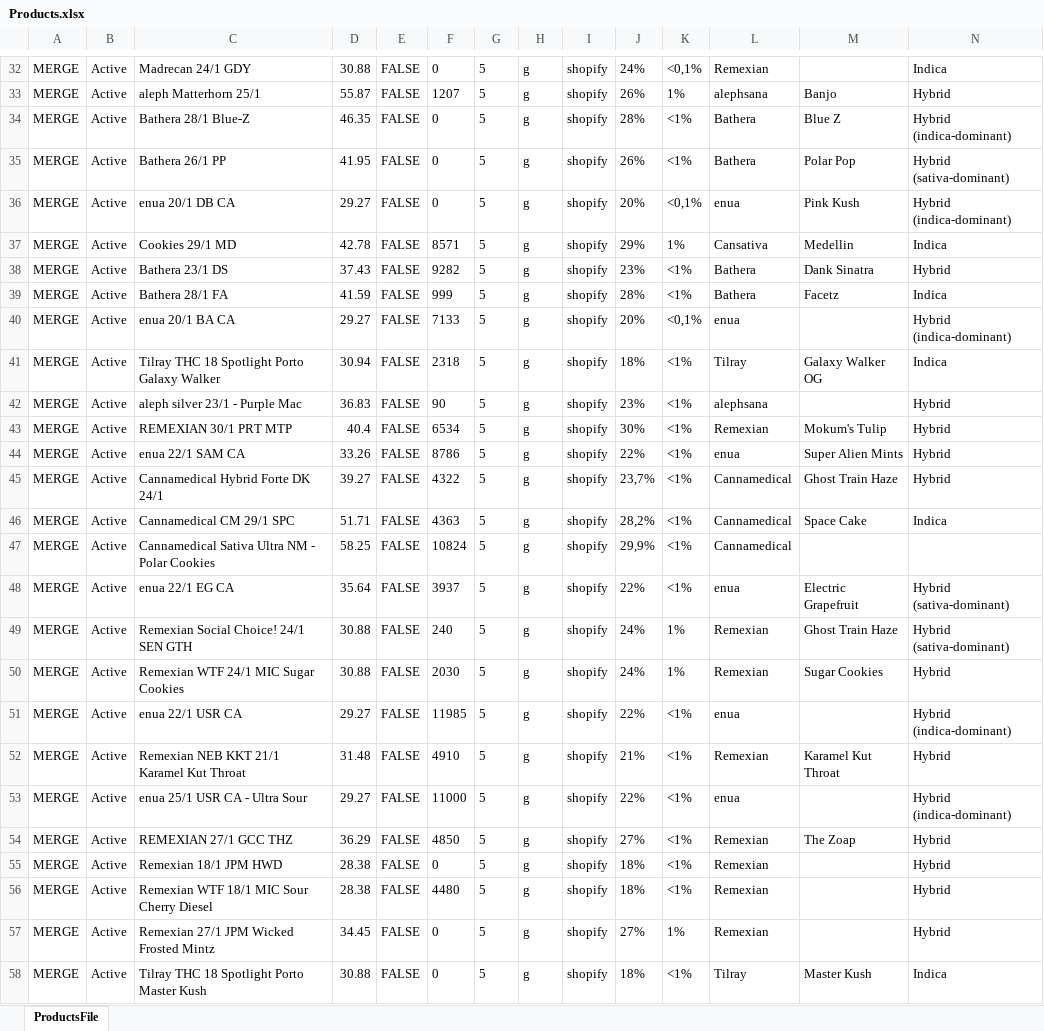
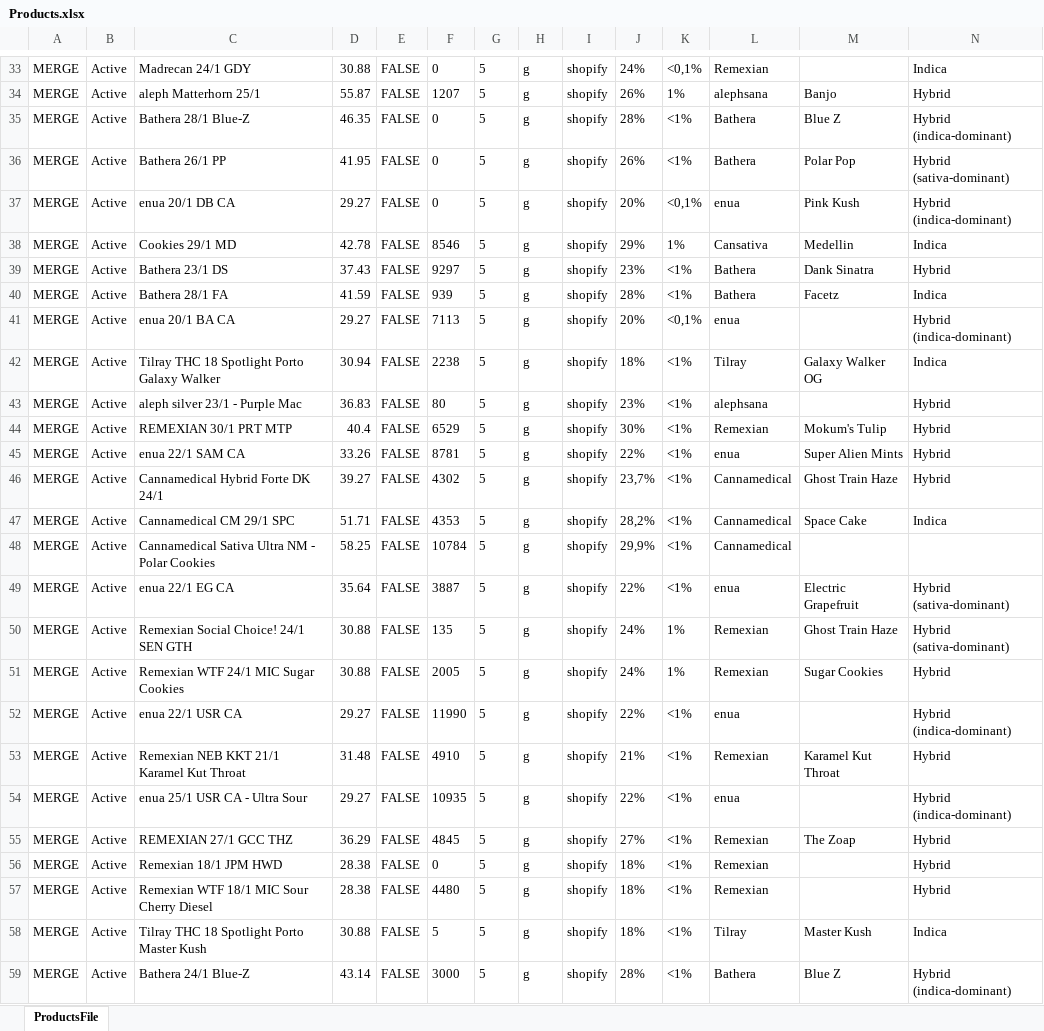
Before and after one commit to yaroslav-ecorn/update-prices, an Excel workbook: Products.xlsx, sheet ProductsFile, drawn as a sheet; only a part is shown, gaps mark what is left out; values as stored, in another font and other column widths than the file's, no borders; removed rows and columns are numbered as before the commit, all else as after; rows hold the shown columns only; the diff covers the shown part only; the diff names each change by its address in the sheet, - before the commit and + after, or states it on an @@ line.

```diff
--- a/Products.xlsx (sheet ProductsFile)
+++ b/Products.xlsx (sheet ProductsFile)
-F38: 8571
+F38: 8546
-F39: 9282
+F39: 9297
-F40: 999
+F40: 939
-F41: 7133
+F41: 7113
-F42: 2318
+F42: 2238
-F43: 90
+F43: 80
-F44: 6534
+F44: 6529
-F45: 8786
+F45: 8781
-F46: 4322
+F46: 4302
-F47: 4363
+F47: 4353
-F48: 10824
+F48: 10784
-F49: 3937
+F49: 3887
-F50: 240
+F50: 135
-F51: 2030
+F51: 2005
-F52: 11985
+F52: 11990
-F54: 11000
+F54: 10935
-F55: 4850
+F55: 4845
-row 57: MERGE | Active | Remexian 27/1 JPM Wicked Frosted Mintz | 34.45 | FALSE | 0 | 5 | g | shopify | 27% | 1% | Remexian |  | Hybrid
-F58: 0
+F58: 5
+row 59: MERGE | Active | Bathera 24/1 Blue-Z | 43.14 | FALSE | 3000 | 5 | g | shopify | 28% | <1% | Bathera | Blue Z | Hybrid (indica-dominant)
```
Also changed, not shown: 1 added row and 18 edited cells elsewhere in this sheet.
